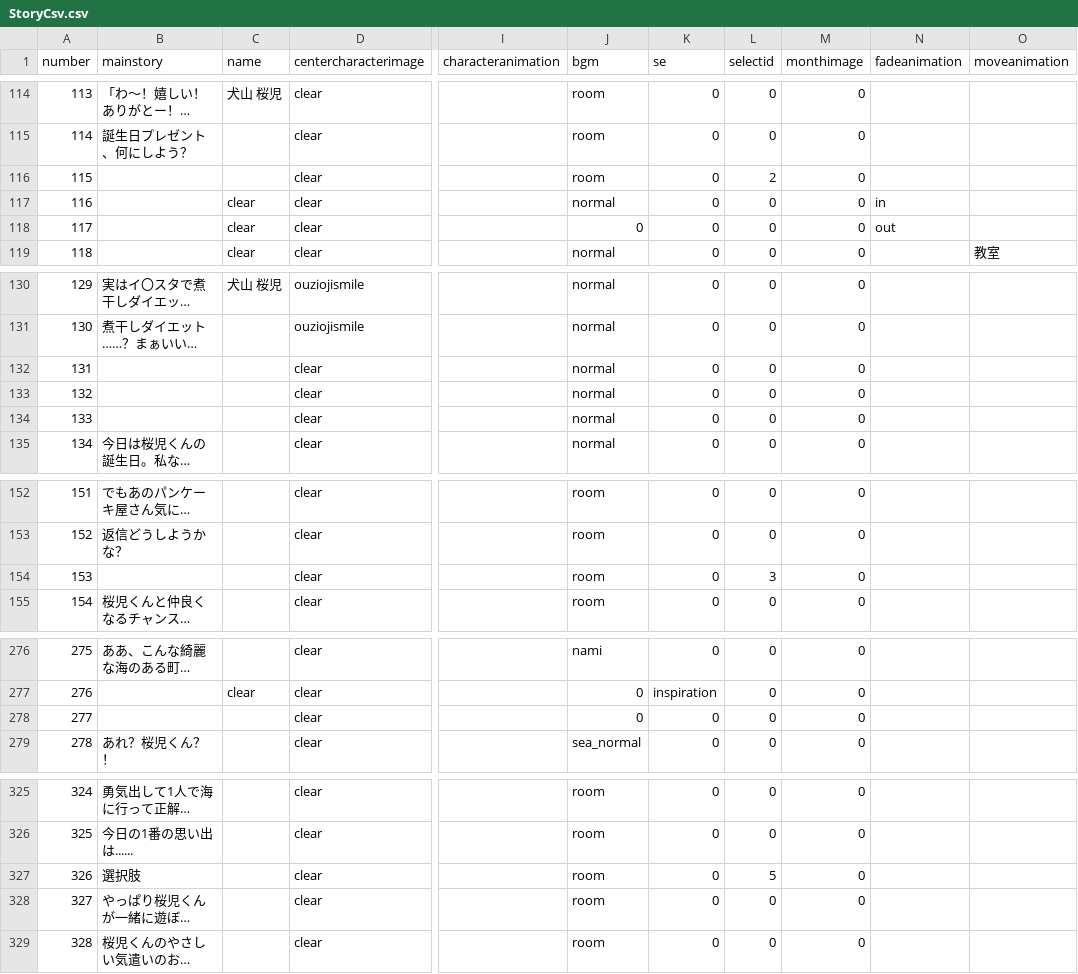
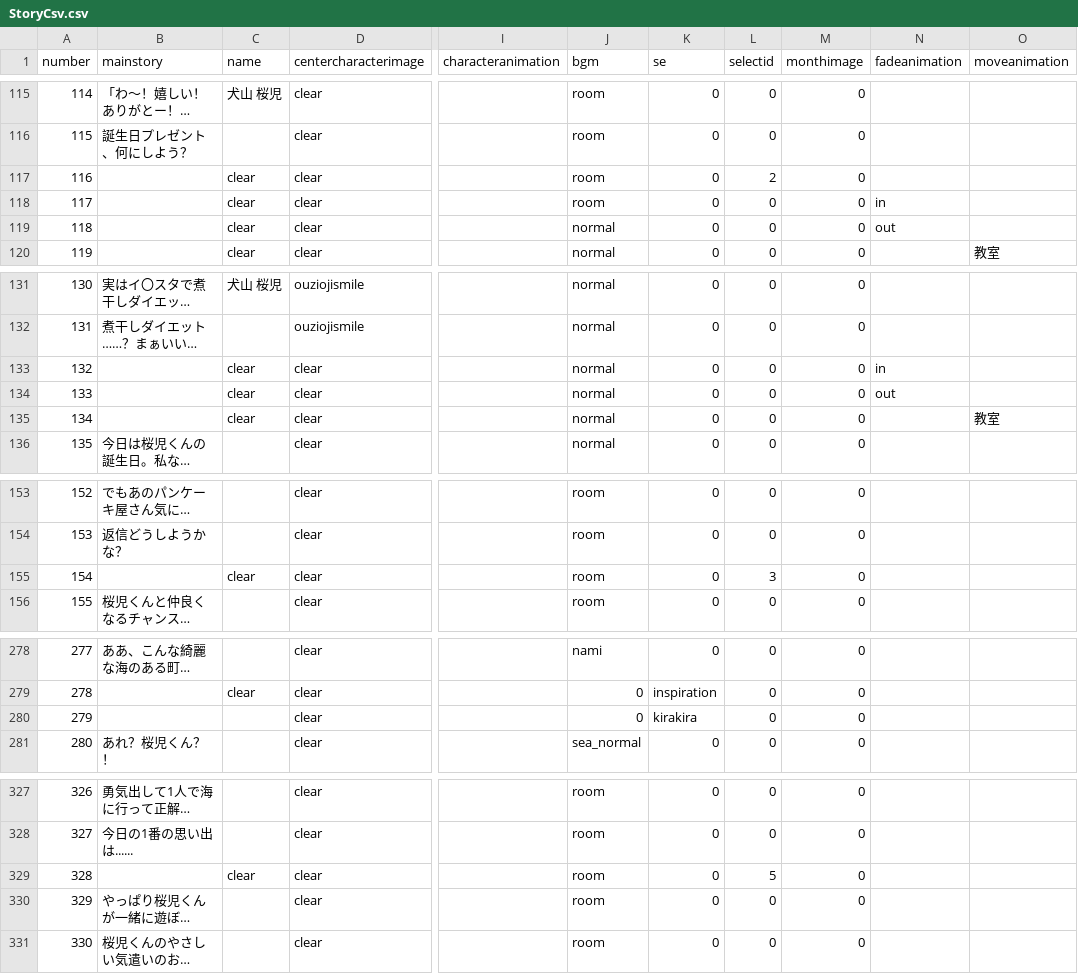
Before and after one commit to medai147/OG-3, a CSV file: OG3/Assets/StreamingAssets/StoryCsv.csv, drawn as a sheet; only a part is shown, gaps mark what is left out; long unchanged cells end in …; addresses are those after the commit; the diff covers the shown part only; the diff names each change by its address in the sheet, - before the commit and + after, or states it on an @@ line.

```diff
--- a/OG3/Assets/StreamingAssets/StoryCsv.csv
+++ b/OG3/Assets/StreamingAssets/StoryCsv.csv
@@ column A (number) renumbered from row 95 down @@
-C117 (name): (empty)
+C117 (name): clear
-J118 (bgm): normal
+J118 (bgm): room
-J119 (bgm): 0
+J119 (bgm): normal
-C133:C135 (name): (empty)
+C133:C135 (name): clear
-N133 (fadeanimation): (empty)
+N133 (fadeanimation): in
-N134 (fadeanimation): (empty)
+N134 (fadeanimation): out
-O135 (moveanimation): (empty)
+O135 (moveanimation): 教室
-C155 (name): (empty)
+C155 (name): clear
-K280 (se): 0
+K280 (se): kirakira
-B329 (mainstory): 選択肢
+B329 (mainstory): (empty)
-C329 (name): (empty)
+C329 (name): clear
```
Also changed, not shown: 3 added rows and 13 edited cells elsewhere in this file, OG3/Assets/StreamingAssets/SelectCsv.csv, 34 other files.
